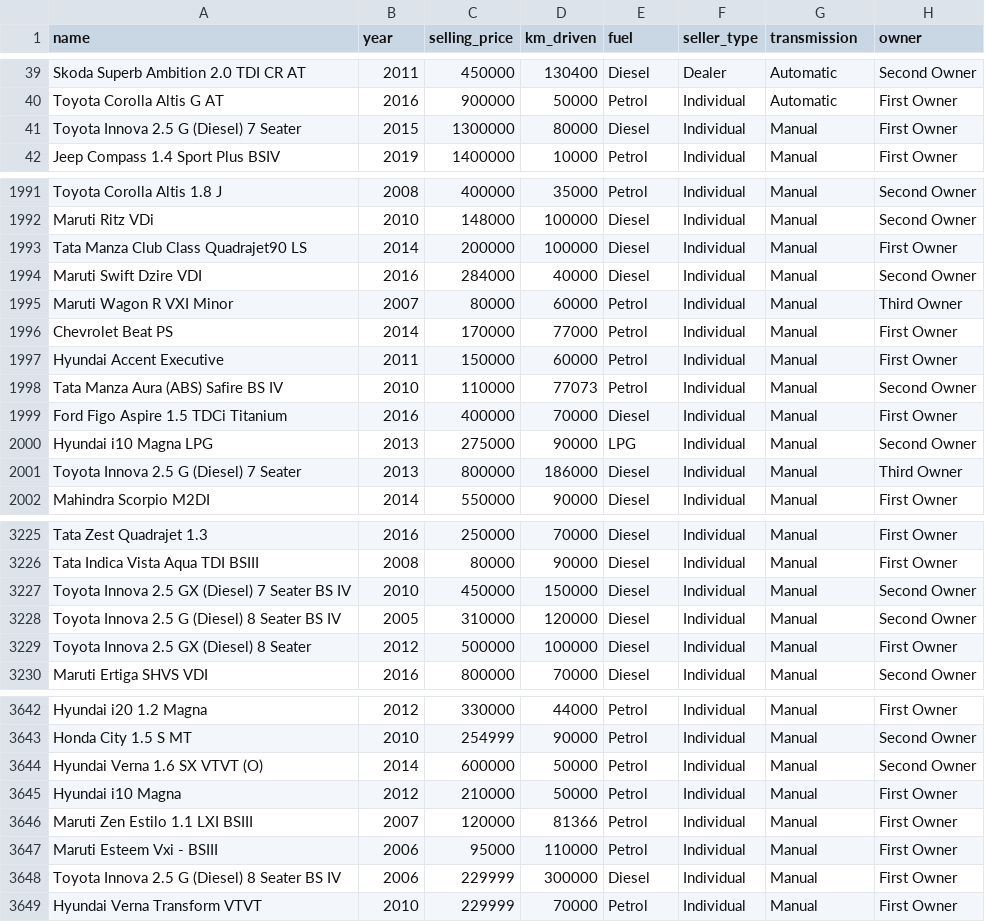
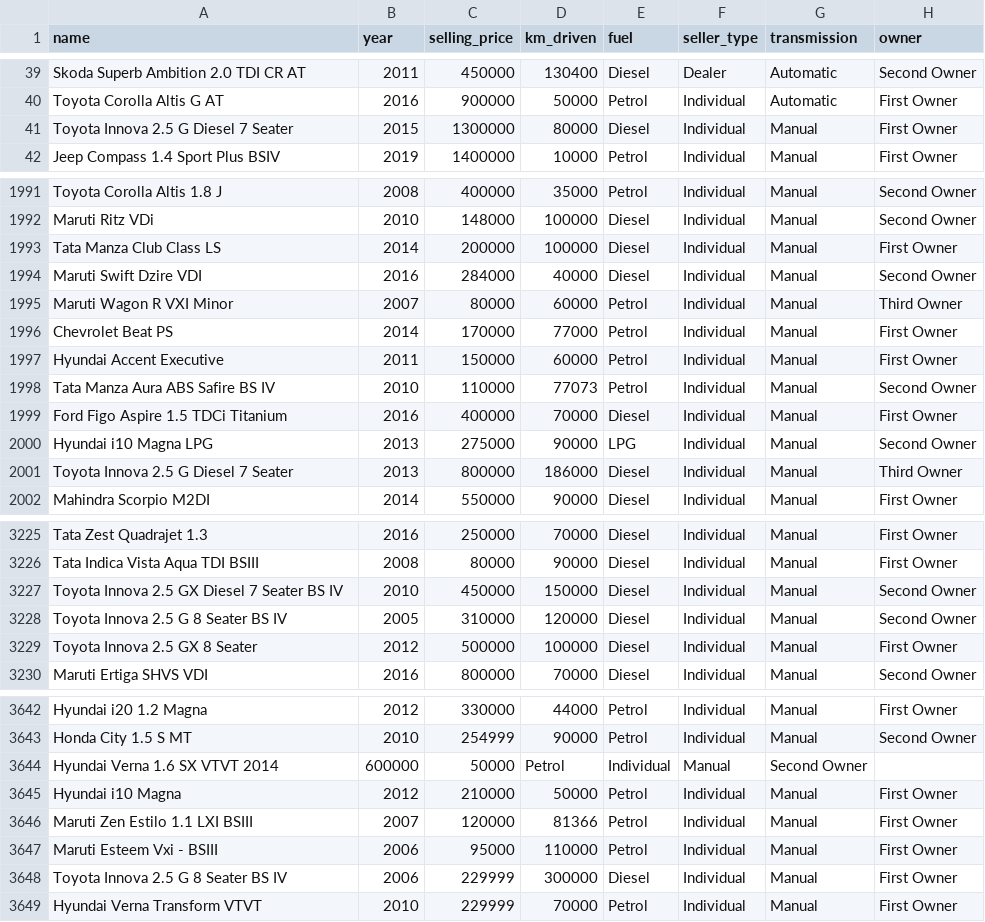
Before and after one commit to fenago/DSBook, a CSV file: Chapter 4/Car_details.csv, drawn as a sheet; only a part is shown, gaps mark what is left out; the diff covers the shown part only.

Commit message:
Update Car_details.csv

```diff
--- a/Chapter 4/Car_details.csv
+++ b/Chapter 4/Car_details.csv
@@ -40,3 +40,3 @@ Skoda Superb Ambition 2.0 TDI CR AT,2011,450000,130400,Diesel,Dealer,Automatic,S
 Toyota Corolla Altis G AT,2016,900000,50000,Petrol,Individual,Automatic,First Owner
-Toyota Innova 2.5 G (Diesel) 7 Seater,2015,1300000,80000,Diesel,Individual,Manual,First Owner
+Toyota Innova 2.5 G Diesel 7 Seater,2015,1300000,80000,Diesel,Individual,Manual,First Owner
 Jeep Compass 1.4 Sport Plus BSIV,2019,1400000,10000,Petrol,Individual,Manual,First Owner
@@ -1992,3 +1992,3 @@ Toyota Corolla Altis 1.8 J,2008,400000,35000,Petrol,Individual,Manual,Second Own
 Maruti Ritz VDi,2010,148000,100000,Diesel,Individual,Manual,Second Owner
-Tata Manza Club Class Quadrajet90 LS,2014,200000,100000,Diesel,Individual,Manual,First Owner
+Tata Manza Club Class LS,2014,200000,100000,Diesel,Individual,Manual,First Owner
 Maruti Swift Dzire VDI,2016,284000,40000,Diesel,Individual,Manual,Second Owner
@@ -1997,6 +1997,6 @@ Chevrolet Beat PS,2014,170000,77000,Petrol,Individual,Manual,First Owner
 Hyundai Accent Executive,2011,150000,60000,Petrol,Individual,Manual,First Owner
-Tata Manza Aura (ABS) Safire BS IV,2010,110000,77073,Petrol,Individual,Manual,Second Owner
+Tata Manza Aura ABS Safire BS IV,2010,110000,77073,Petrol,Individual,Manual,Second Owner
 Ford Figo Aspire 1.5 TDCi Titanium,2016,400000,70000,Diesel,Individual,Manual,First Owner
 Hyundai i10 Magna LPG,2013,275000,90000,LPG,Individual,Manual,Second Owner
-Toyota Innova 2.5 G (Diesel) 7 Seater,2013,800000,186000,Diesel,Individual,Manual,Third Owner
+Toyota Innova 2.5 G Diesel 7 Seater,2013,800000,186000,Diesel,Individual,Manual,Third Owner
 Mahindra Scorpio M2DI,2014,550000,90000,Diesel,Individual,Manual,First Owner
@@ -3226,5 +3226,5 @@ Tata Zest Quadrajet 1.3,2016,250000,70000,Diesel,Individual,Manual,First Owner
 Tata Indica Vista Aqua TDI BSIII,2008,80000,90000,Diesel,Individual,Manual,First Owner
-Toyota Innova 2.5 GX (Diesel) 7 Seater BS IV,2010,450000,150000,Diesel,Individual,Manual,Second Owner
-Toyota Innova 2.5 G (Diesel) 8 Seater BS IV,2005,310000,120000,Diesel,Individual,Manual,Second Owner
-Toyota Innova 2.5 GX (Diesel) 8 Seater,2012,500000,100000,Diesel,Individual,Manual,First Owner
+Toyota Innova 2.5 GX Diesel 7 Seater BS IV,2010,450000,150000,Diesel,Individual,Manual,Second Owner
+Toyota Innova 2.5 G  8 Seater BS IV,2005,310000,120000,Diesel,Individual,Manual,Second Owner
+Toyota Innova 2.5 GX  8 Seater,2012,500000,100000,Diesel,Individual,Manual,First Owner
 Maruti Ertiga SHVS VDI,2016,800000,70000,Diesel,Individual,Manual,Second Owner
@@ -3643,3 +3643,3 @@ Hyundai i20 1.2 Magna,2012,330000,44000,Petrol,Individual,Manual,First Owner
 Honda City 1.5 S MT,2010,254999,90000,Petrol,Individual,Manual,Second Owner
-Hyundai Verna 1.6 SX VTVT (O),2014,600000,50000,Petrol,Individual,Manual,Second Owner
+Hyundai Verna 1.6 SX VTVT 2014,600000,50000,Petrol,Individual,Manual,Second Owner
 Hyundai i10 Magna,2012,210000,50000,Petrol,Individual,Manual,First Owner
@@ -3647,3 +3647,3 @@ Maruti Zen Estilo 1.1 LXI BSIII,2007,120000,81366,Petrol,Individual,Manual,First
 Maruti Esteem Vxi - BSIII,2006,95000,110000,Petrol,Individual,Manual,First Owner
-Toyota Innova 2.5 G (Diesel) 8 Seater BS IV,2006,229999,300000,Diesel,Individual,Manual,First Owner
+Toyota Innova 2.5 G  8 Seater BS IV,2006,229999,300000,Diesel,Individual,Manual,First Owner
 Hyundai Verna Transform VTVT,2010,229999,70000,Petrol,Individual,Manual,First Owner
```
Also changed, not shown: 93 edited cells elsewhere in this file.
